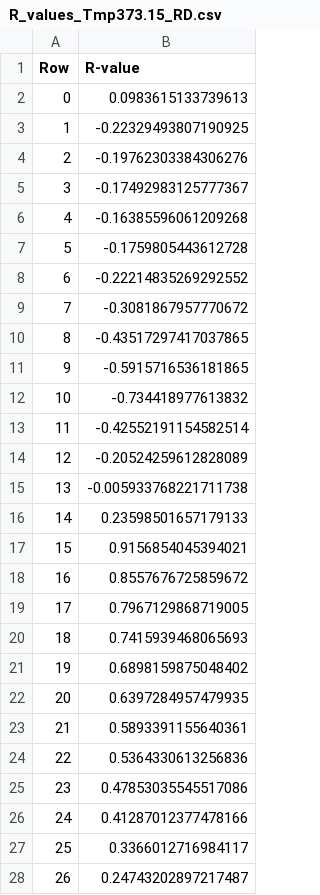
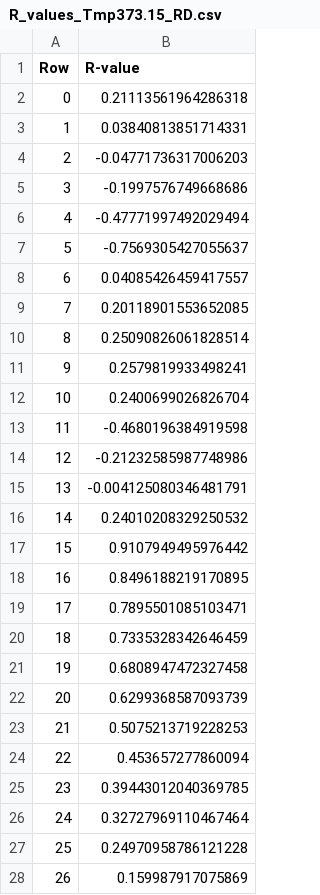
Before and after one commit to meiannnnn/coe-final-project, a CSV file: strain_rate_calibration/student2/R_values_Tmp373.15_RD.csv, drawn as a sheet; only a part is shown; the diff covers the shown part only.

```diff
--- a/strain_rate_calibration/student2/R_values_Tmp373.15_RD.csv
+++ b/strain_rate_calibration/student2/R_values_Tmp373.15_RD.csv
@@ -1,28 +1,28 @@
 Row,R-value
-0,0.0983615133739613
-1,-0.22329493807190925
-2,-0.19762303384306276
-3,-0.17492983125777367
-4,-0.16385596061209268
-5,-0.1759805443612728
-6,-0.22214835269292552
-7,-0.3081867957770672
-8,-0.43517297417037865
-9,-0.5915716536181865
-10,-0.734418977613832
-11,-0.42552191154582514
-12,-0.20524259612828089
-13,-0.005933768221711738
-14,0.23598501657179133
-15,0.9156854045394021
-16,0.8557676725859672
-17,0.7967129868719005
-18,0.7415939468065693
-19,0.6898159875048402
-20,0.6397284957479935
-21,0.5893391155640361
-22,0.5364330613256836
-23,0.47853035545517086
-24,0.41287012377478166
-25,0.3366012716984117
-26,0.24743202897217487
+0,0.21113561964286318
+1,0.03840813851714331
+2,-0.04771736317006203
+3,-0.1997576749668686
+4,-0.47771997492029494
+5,-0.7569305427055637
+6,0.04085426459417557
+7,0.20118901553652085
+8,0.25090826061828514
+9,0.2579819933498241
+10,0.2400699026826704
+11,-0.4680196384919598
+12,-0.21232585987748986
+13,-0.004125080346481791
+14,0.24010208329250532
+15,0.9107949495976442
+16,0.8496188219170895
+17,0.7895501085103471
+18,0.7335328342646459
+19,0.6808947472327458
+20,0.6299368587093739
+21,0.5075213719228253
+22,0.453657277860094
+23,0.39443012040369785
+24,0.32727969110467464
+25,0.24970958786121228
+26,0.159987917075869
```
Also changed, not shown: 58 edited cells elsewhere in this file, strain_rate_calibration/student2/Fitted_Parameters_Tmp373.15_RD.csv, strain_rate_calibration/student2/Fitted_Parameters_Tmp473.15_RD.csv, 8 other files.
